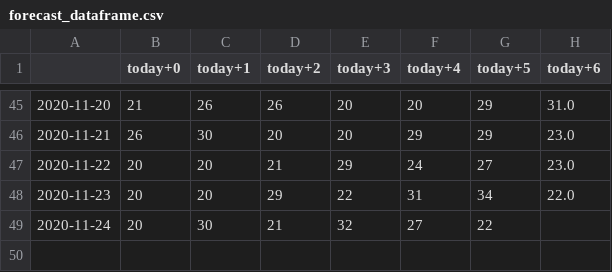
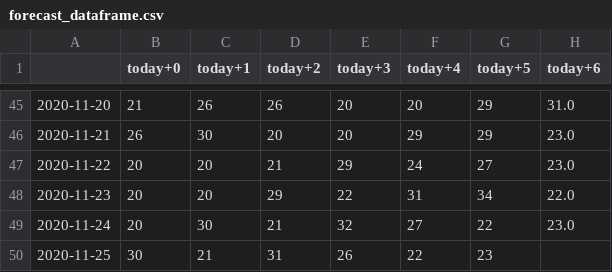
Before and after one commit to bfgdigital/aus_forecast, a CSV file: static/data/forecast_dataframe.csv, drawn as a sheet; only a part is shown, gaps mark what is left out.

```diff
--- a/static/data/forecast_dataframe.csv
+++ b/static/data/forecast_dataframe.csv
@@ -48,2 +48,3 @@
 2020-11-23,20,20,29,22,31,34,22.0
-2020-11-24,20,30,21,32,27,22,
+2020-11-24,20,30,21,32,27,22,23.0
+2020-11-25,30,21,31,26,22,23,
```
Also changed, not shown: static/data/accuracy_dataframe.csv, static/data/prophet_dataframe.csv, 13 other files.
